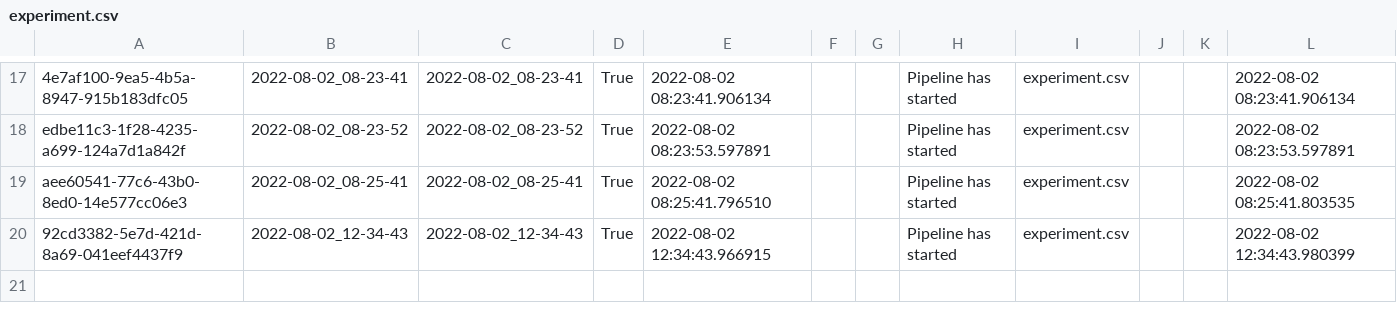
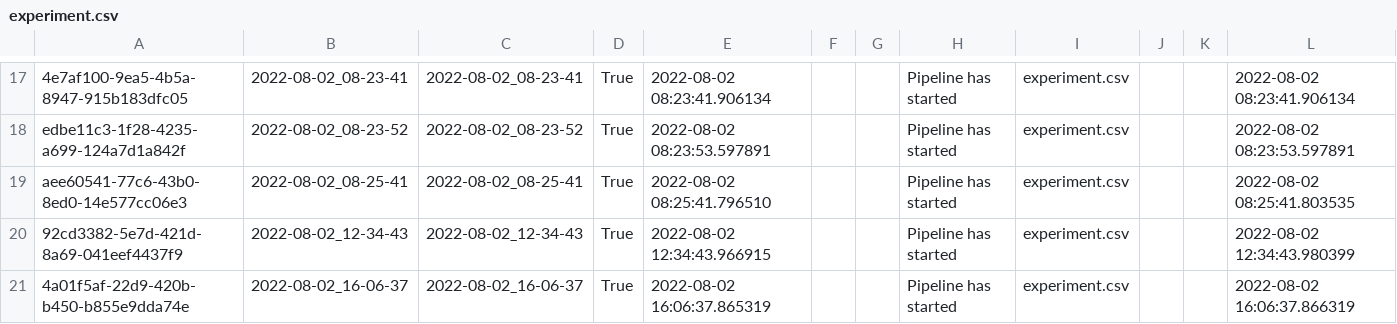
Before and after one commit to saigadu123/Reliable_Author_Identification_In_Avila_Bible, a CSV file: Avila/artifact/experiment/experiment.csv, drawn as a sheet; only a part is shown, gaps mark what is left out.

```diff
--- a/Avila/artifact/experiment/experiment.csv
+++ b/Avila/artifact/experiment/experiment.csv
@@ -20 +20,2 @@ aee60541-77c6-43b0-8ed0-14e577cc06e3,2022-08-02_08-25-41,2022-08-02_08-25-41,Tru
 92cd3382-5e7d-421d-8a69-041eef4437f9,2022-08-02_12-34-43,2022-08-02_12-34-43,True,2022-08-02 12:34:43.966915,,,Pipeline has started,experiment.csv,,,2022-08-02 12:34:43.980399
+4a01f5af-22d9-420b-b450-b855e9dda74e,2022-08-02_16-06-37,2022-08-02_16-06-37,True,2022-08-02 16:06:37.865319,,,Pipeline has started,experiment.csv,,,2022-08-02 16:06:37.866319
```
Also changed, not shown: 9 other files.
